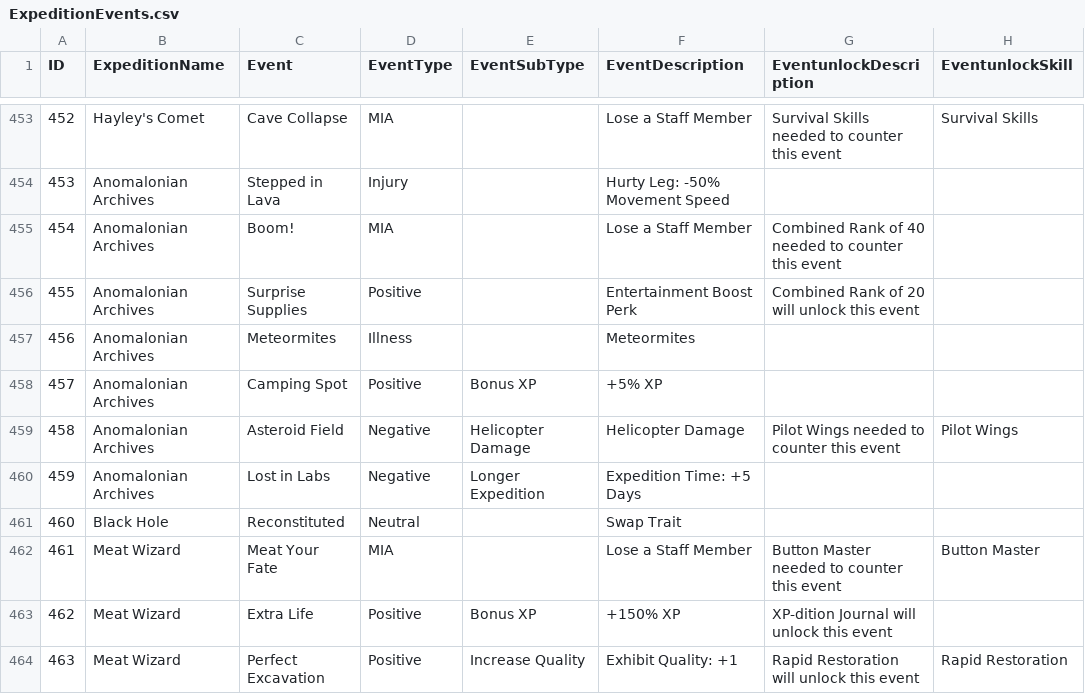
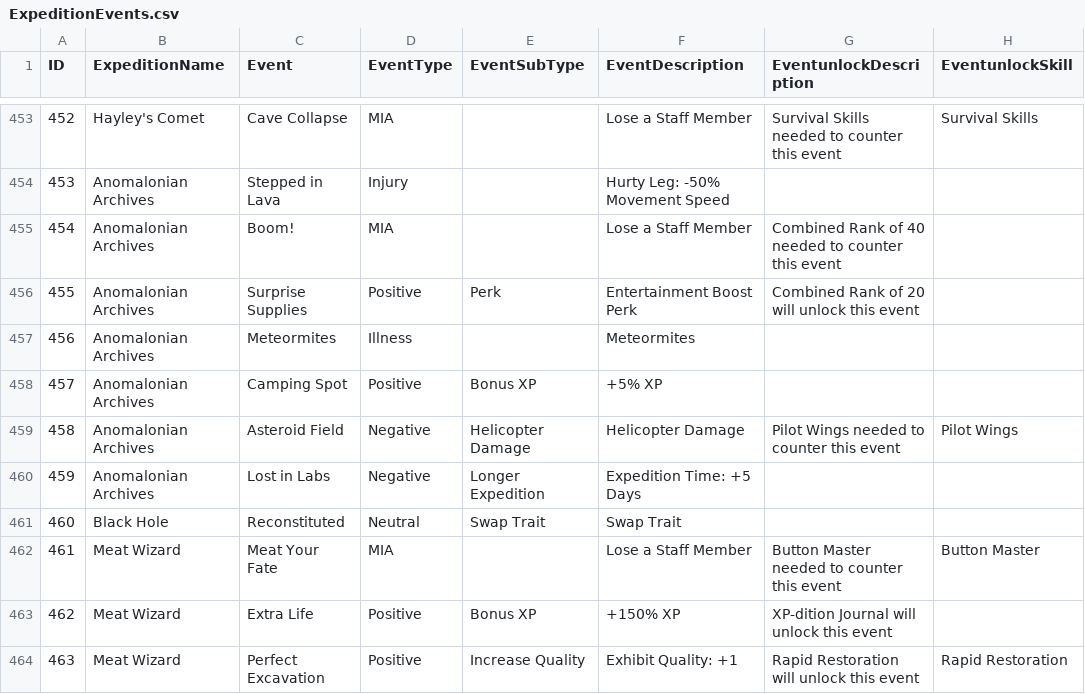
Before and after one commit to joeristoef/two-point-planner, a CSV file: public/ExpeditionEvents.csv, drawn as a sheet; only a part is shown, gaps mark what is left out; the diff names each change by its address in the sheet, - before the commit and + after, or states it on an @@ line.

Commit message:
v1.4: Release with event filtering, staff display in expeditions, and enhanced roster management
- Bump version to 1.4.0
- Add fantasy staff stat support with proper evaluation
- Implement hierarchical event type and subtype filtering
- Show chosen staff in expanded expedition view with drag-drop reordering
- Add visual feedback for event satisfaction with greyscale filtering
- Add MIA warning icons for uncountered MIA events
- Implement save/load functionality for rosters and filter sets
- Add UI button reorganization for better usability
- Fix red color styling for both reset buttons
- Update changelog and planned features documentation

```diff
--- a/public/ExpeditionEvents.csv
+++ b/public/ExpeditionEvents.csv
-E456 (EventSubType): (empty)
+E456 (EventSubType): Perk
-E461 (EventSubType): (empty)
+E461 (EventSubType): Swap Trait
```
Also changed, not shown: 28 other files.
